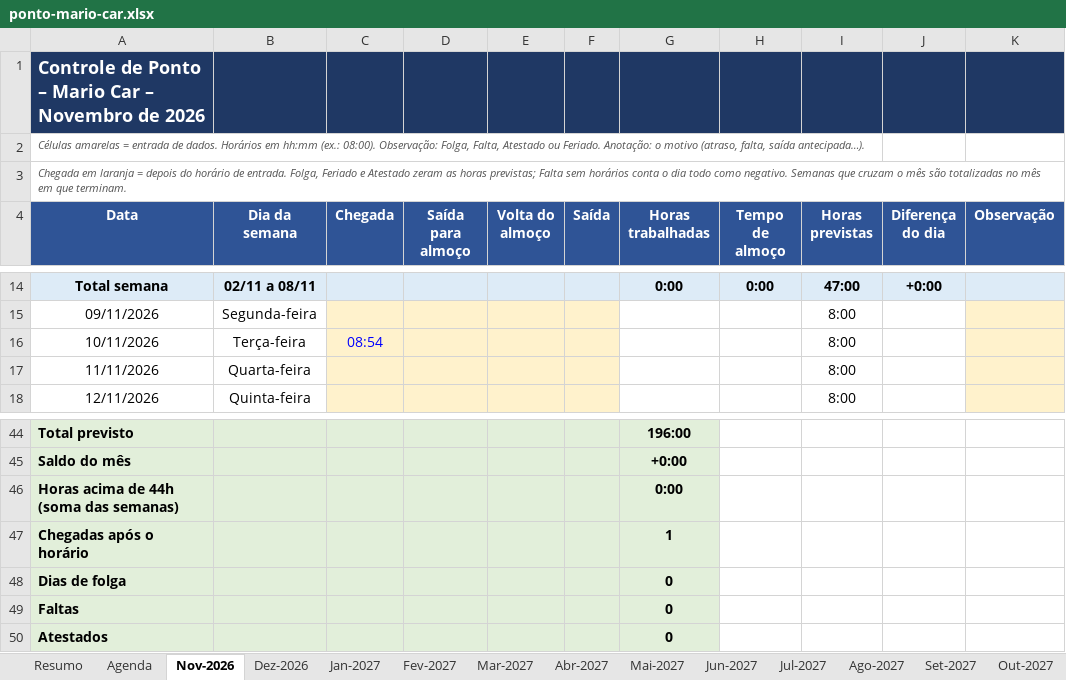
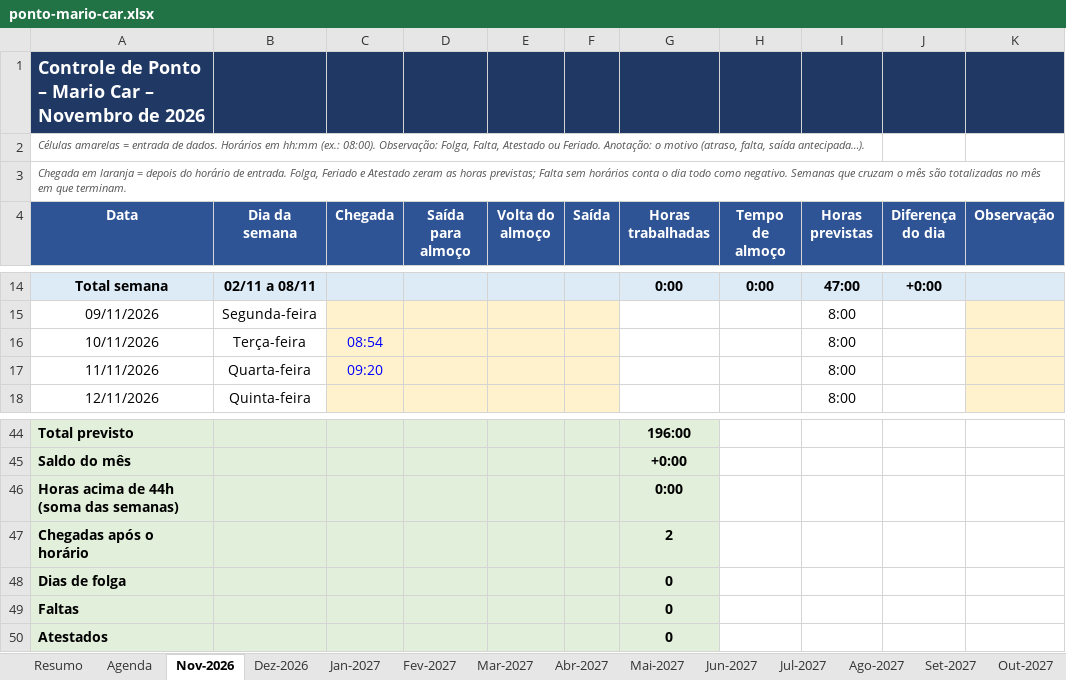
Before and after one commit to gabiaraujo036-commits/IA-EDITOR, an Excel workbook: planilhas/ponto-mario-car.xlsx, sheet Nov-2026, drawn as a sheet; only a part is shown, gaps mark what is left out; values as stored, in another font and other column widths than the file's, no borders; conditional formats not drawn; the diff names each change by its address in the sheet, - before the commit and + after, or states it on an @@ line.

```diff
--- a/planilhas/ponto-mario-car.xlsx (sheet Nov-2026)
+++ b/planilhas/ponto-mario-car.xlsx (sheet Nov-2026)
-C17 (Chegada): (empty)
+C17 (Chegada): 09:20
-G47 (Horas trabalhadas): 1
+G47 (Horas trabalhadas): 2
```
Also changed, not shown: sheet Resumo, 1 other file.
